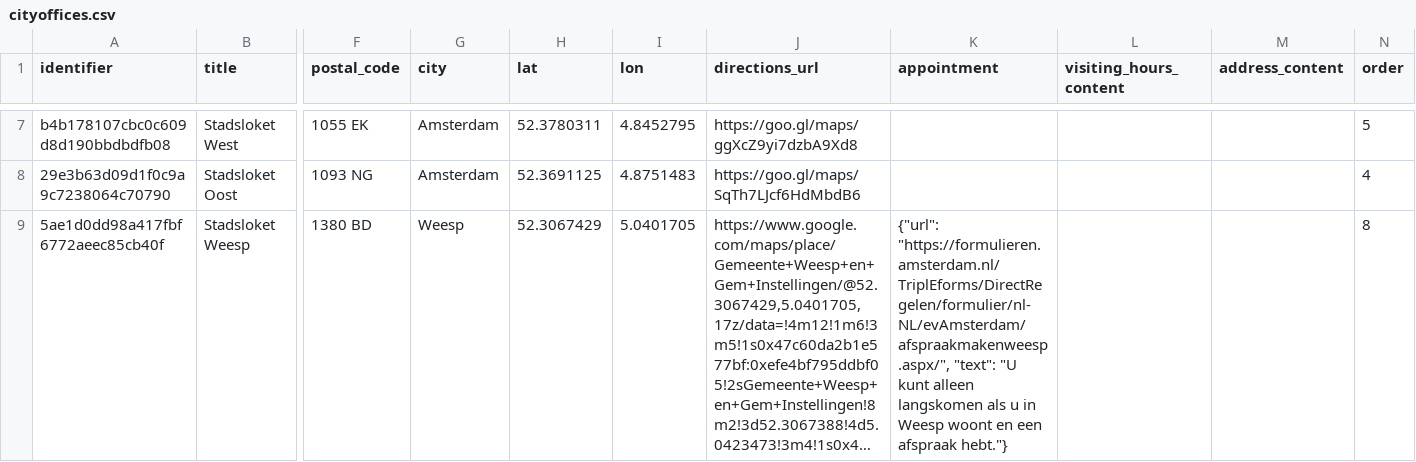
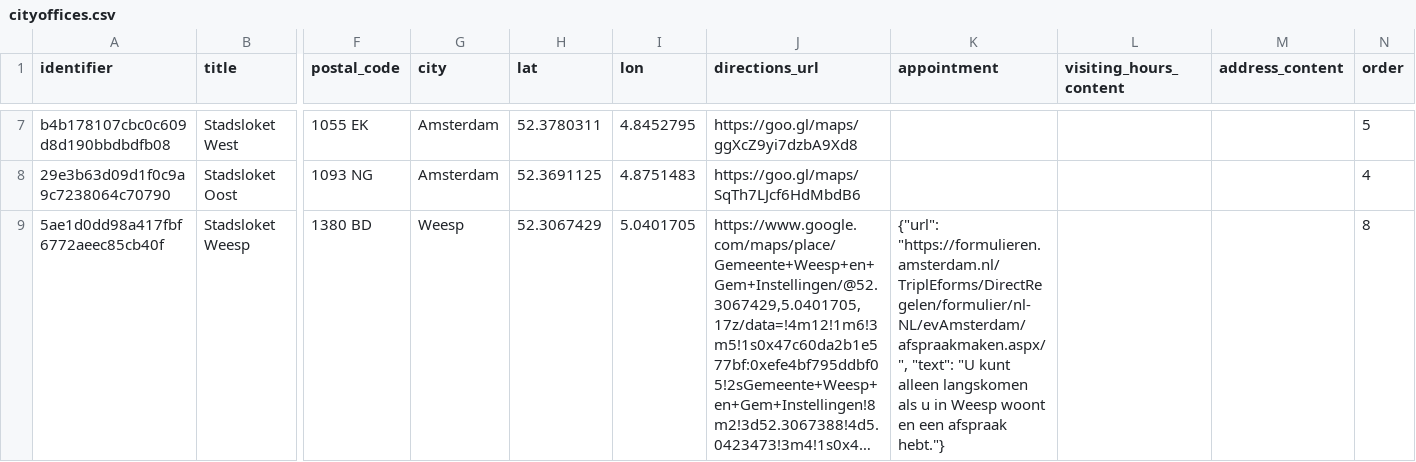
Before and after one commit to Amsterdam/aapp_api_services, a CSV file: contact/csv/cityoffices.csv, drawn as a sheet; only a part is shown, gaps mark what is left out; long unchanged cells end in …; the diff names each change by its address in the sheet, - before the commit and + after, or states it on an @@ line.

Commit message:
change appointment url for city office Weesp

```diff
--- a/contact/csv/cityoffices.csv
+++ b/contact/csv/cityoffices.csv
-K9 (appointment): {"url": "https://formulieren.amsterdam.nl/TriplEforms/DirectRegelen/formulier/nl-NL/evAmsterdam/afspraakmakenweesp.aspx/", "text": "U…
+K9 (appointment): {"url": "https://formulieren.amsterdam.nl/TriplEforms/DirectRegelen/formulier/nl-NL/evAmsterdam/afspraakmaken.aspx/", "text": "U…
```
